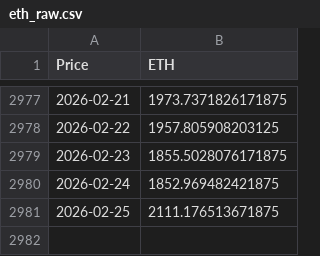
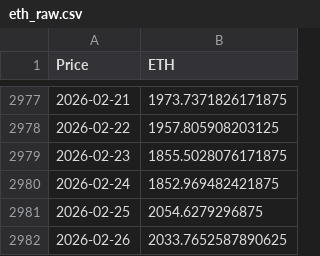
Before and after one commit to jorgegalanr/quantum-classical-forecasting-fx-crypto, a CSV file: data/eth_raw.csv, drawn as a sheet; only a part is shown, gaps mark what is left out; the diff names each change by its address in the sheet, - before the commit and + after, or states it on an @@ line.

```diff
--- a/data/eth_raw.csv
+++ b/data/eth_raw.csv
-B2981 (ETH): 2111.176513671875
+B2981 (ETH): 2054.6279296875
+row 2982: 2026-02-26 | 2033.7652587890625
```
Also changed, not shown: data/btc_raw.csv, data/eurusd_raw.csv, 12 other files.
